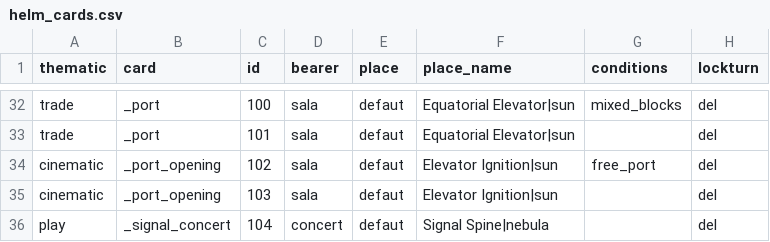
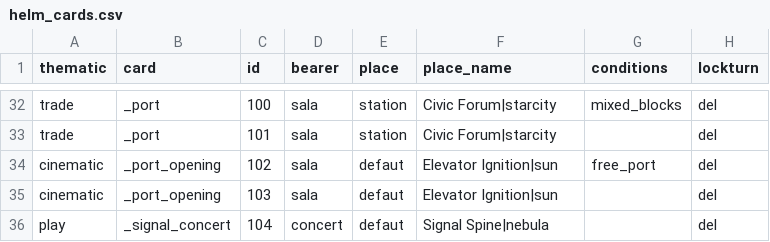
Before and after one commit to nicoceron/helm, a CSV file: Assets/Helm/Story/helm_cards.csv, drawn as a sheet; only a part is shown, gaps mark what is left out; the diff covers the shown part only; the diff names each change by its address in the sheet, - before the commit and + after, or states it on an @@ line.

```diff
--- a/Assets/Helm/Story/helm_cards.csv
+++ b/Assets/Helm/Story/helm_cards.csv
-E32:E33 (place): defaut
+E32:E33 (place): station
-F32:F33 (place_name): Equatorial Elevator|sun
+F32:F33 (place_name): Civic Forum|starcity
```
Also changed, not shown: 89 edited cells elsewhere in this file, 6 other files.
